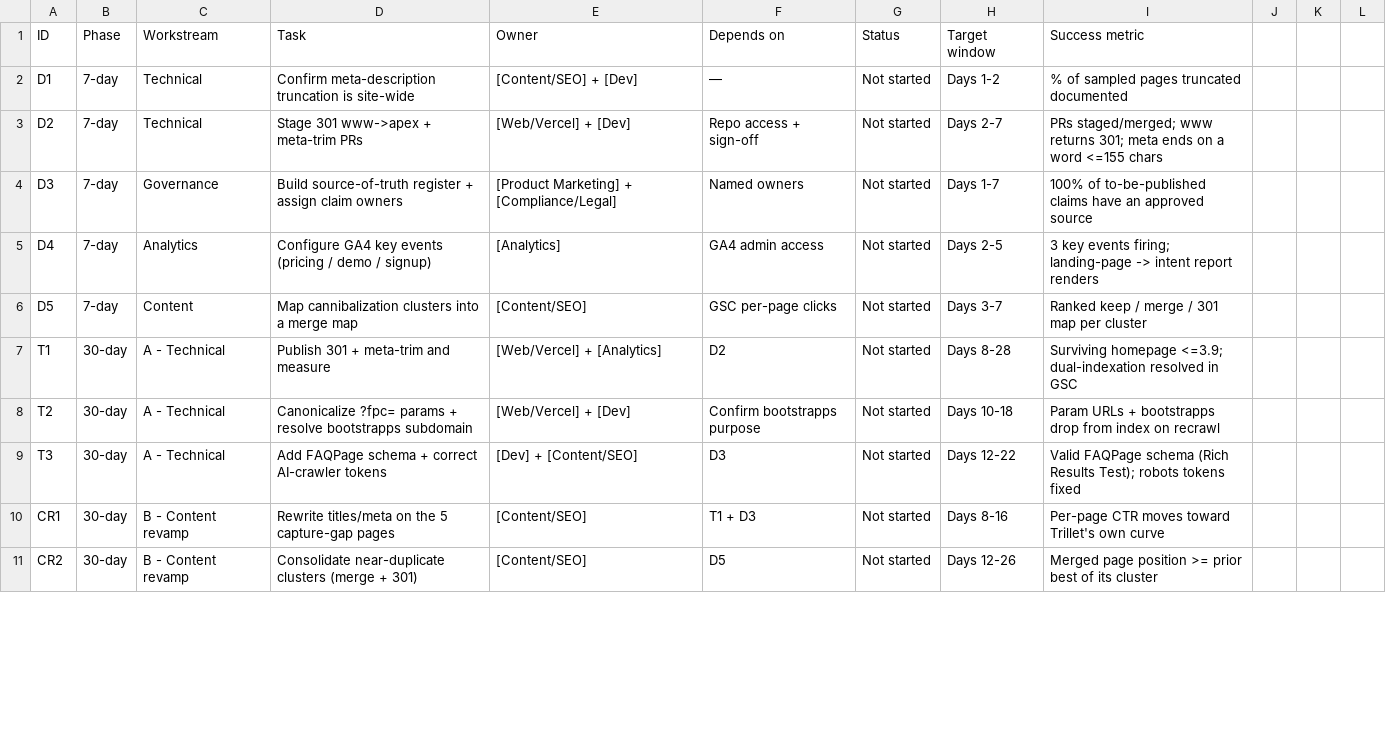
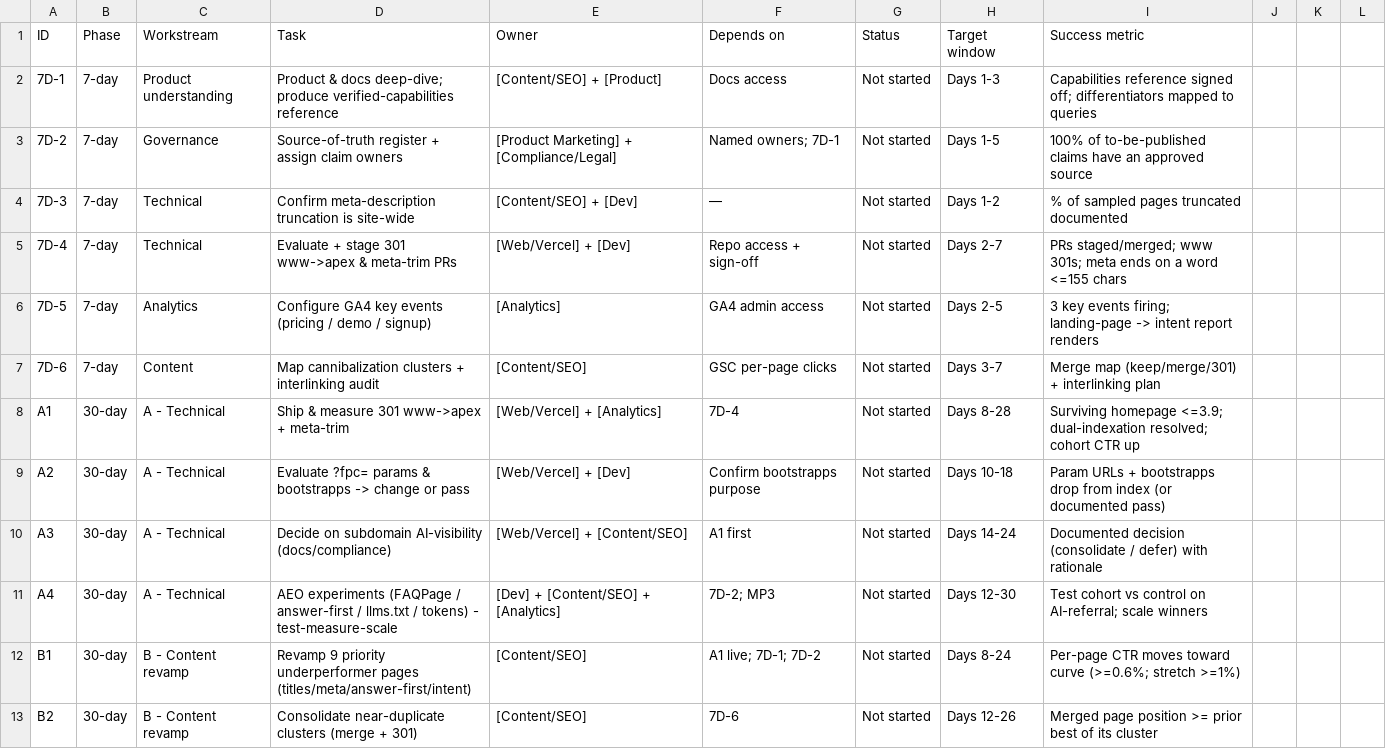
Before and after one commit to agrawalnisha096-web/Test-1, a CSV file: seo-audit/trillet-task-tracker.csv, drawn as a sheet; only a part is shown; the diff covers the shown part only.

```diff
--- a/seo-audit/trillet-task-tracker.csv
+++ b/seo-audit/trillet-task-tracker.csv
@@ -1,11 +1,13 @@
 ID,Phase,Workstream,Task,Owner,Depends on,Status,Target window,Success metric
-D1,7-day,Technical,Confirm meta-description truncation is site-wide,[Content/SEO] + [Dev],—,Not started,Days 1-2,% of sampled pages truncated documented
-D2,7-day,Technical,Stage 301 www->apex + meta-trim PRs,[Web/Vercel] + [Dev],Repo access + sign-off,Not started,Days 2-7,PRs staged/merged; www returns 301; meta ends on a word <=155 chars
-D3,7-day,Governance,Build source-of-truth register + assign claim owners,[Product Marketing] + [Compliance/Legal],Named owners,Not started,Days 1-7,100% of to-be-published claims have an approved source
-D4,7-day,Analytics,Configure GA4 key events (pricing / demo / signup),[Analytics],GA4 admin access,Not started,Days 2-5,3 key events firing; landing-page -> intent report renders
-D5,7-day,Content,Map cannibalization clusters into a merge map,[Content/SEO],GSC per-page clicks,Not started,Days 3-7,Ranked keep / merge / 301 map per cluster
-T1,30-day,A - Technical,Publish 301 + meta-trim and measure,[Web/Vercel] + [Analytics],D2,Not started,Days 8-28,Surviving homepage <=3.9; dual-indexation resolved in GSC
-T2,30-day,A - Technical,Canonicalize ?fpc= params + resolve bootstrapps subdomain,[Web/Vercel] + [Dev],Confirm bootstrapps purpose,Not started,Days 10-18,Param URLs + bootstrapps drop from index on recrawl
-T3,30-day,A - Technical,Add FAQPage schema + correct AI-crawler tokens,[Dev] + [Content/SEO],D3,Not started,Days 12-22,Valid FAQPage schema (Rich Results Test); robots tokens fixed
-CR1,30-day,B - Content revamp,Rewrite titles/meta on the 5 capture-gap pages,[Content/SEO],T1 + D3,Not started,Days 8-16,Per-page CTR moves toward Trillet's own curve
-CR2,30-day,B - Content revamp,Consolidate near-duplicate clusters (merge + 301),[Content/SEO],D5,Not started,Days 12-26,Merged page position >= prior best of its cluster
+7D-1,7-day,Product understanding,Product & docs deep-dive; produce verified-capabilities reference,[Content/SEO] + [Product],Docs access,Not started,Days 1-3,Capabilities reference signed off; differentiators mapped to queries
+7D-2,7-day,Governance,Source-of-truth register + assign claim owners,[Product Marketing] + [Compliance/Legal],Named owners; 7D-1,Not started,Days 1-5,100% of to-be-published claims have an approved source
+7D-3,7-day,Technical,Confirm meta-description truncation is site-wide,[Content/SEO] + [Dev],—,Not started,Days 1-2,% of sampled pages truncated documented
+7D-4,7-day,Technical,Evaluate + stage 301 www->apex & meta-trim PRs,[Web/Vercel] + [Dev],Repo access + sign-off,Not started,Days 2-7,PRs staged/merged; www 301s; meta ends on a word <=155 chars
+7D-5,7-day,Analytics,Configure GA4 key events (pricing / demo / signup),[Analytics],GA4 admin access,Not started,Days 2-5,3 key events firing; landing-page -> intent report renders
+7D-6,7-day,Content,Map cannibalization clusters + interlinking audit,[Content/SEO],GSC per-page clicks,Not started,Days 3-7,Merge map (keep/merge/301) + interlinking plan
+A1,30-day,A - Technical,Ship & measure 301 www->apex + meta-trim,[Web/Vercel] + [Analytics],7D-4,Not started,Days 8-28,Surviving homepage <=3.9; dual-indexation resolved; cohort CTR up
+A2,30-day,A - Technical,Evaluate ?fpc= params & bootstrapps -> change or pass,[Web/Vercel] + [Dev],Confirm bootstrapps purpose,Not started,Days 10-18,Param URLs + bootstrapps drop from index (or documented pass)
+A3,30-day,A - Technical,Decide on subdomain AI-visibility (docs/compliance),[Web/Vercel] + [Content/SEO],A1 first,Not started,Days 14-24,Documented decision (consolidate / defer) with rationale
+A4,30-day,A - Technical,AEO experiments (FAQPage / answer-first / llms.txt / tokens) - test-measure-scale,[Dev] + [Content/SEO] + [Analytics],7D-2; MP3,Not started,Days 12-30,Test cohort vs control on AI-referral; scale winners
+B1,30-day,B - Content revamp,Revamp 9 priority underperformer pages (titles/meta/answer-first/intent),[Content/SEO],A1 live; 7D-1; 7D-2,Not started,Days 8-24,Per-page CTR moves toward curve (>=0.6%; stretch >=1%)
+B2,30-day,B - Content revamp,Consolidate near-duplicate clusters (merge + 301),[Content/SEO],7D-6,Not started,Days 12-26,Merged page position >= prior best of its cluster
```
Also changed, not shown: 4 added rows, 7 removed rows and 2 edited cells elsewhere in this file, 2 other files.
